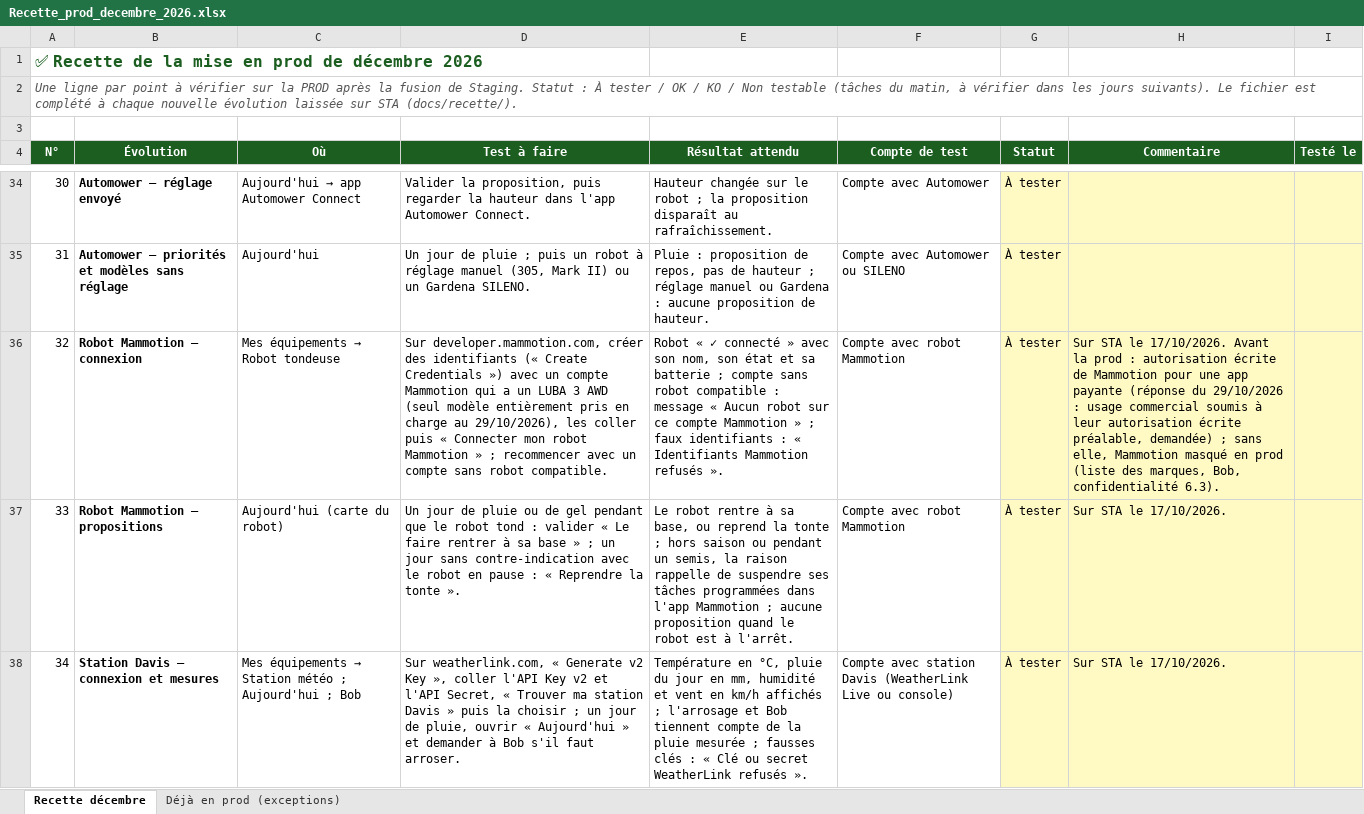
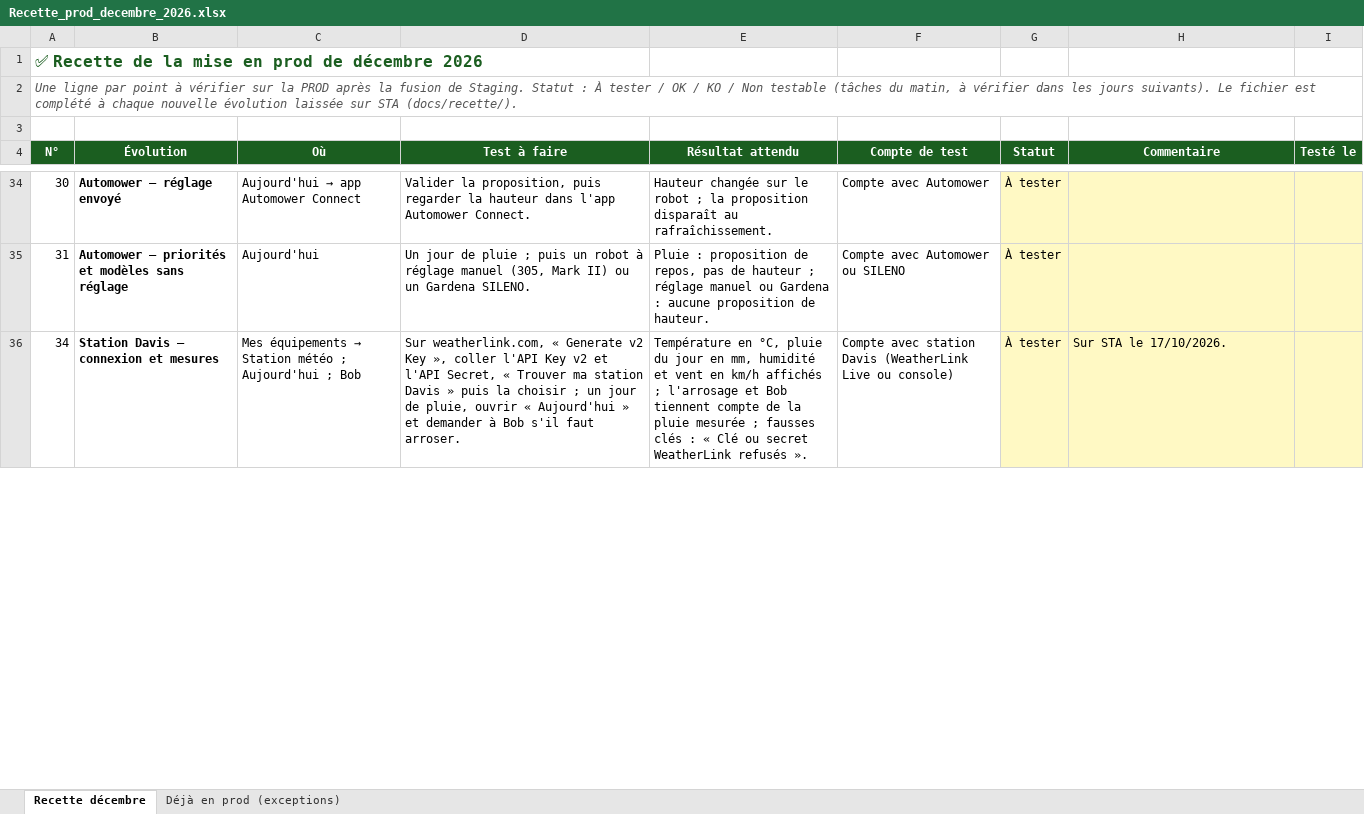
Before and after one commit to Joayilan68/greenkeeper, an Excel workbook: docs/recette/Recette_prod_decembre_2026.xlsx, sheet Recette décembre, drawn as a sheet; only a part is shown, gaps mark what is left out; values as stored, in another font and other column widths than the file's, no borders; conditional formats not drawn; the diff covers the shown part only; the diff names each change by its address in the sheet, - before the commit and + after, or states it on an @@ line.

```diff
--- a/docs/recette/Recette_prod_decembre_2026.xlsx (sheet Recette décembre)
+++ b/docs/recette/Recette_prod_decembre_2026.xlsx (sheet Recette décembre)
-row 36: 32 | Robot Mammotion — connexion | Mes équipements → Robot tondeuse | Sur developer.mammotion.com, créer des identifiants (« Create Credentials ») avec un compte Mammotion qui a un LUBA 3 AWD (seul modèle entièrement pris en charge au 29/10/2026), les coller puis « Connecter mon robot Mammotion » ; recommencer avec un compte sans robot compatible. | Robot « ✓ connecté » avec son nom, son état et sa batterie ; compte sans robot compatible : message « Aucun robot sur ce compte Mammotion » ; faux identifiants : « Identifiants Mammotion refusés ». | Compte avec robot Mammotion | À tester | Sur STA le 17/10/2026. Avant la prod : autorisation écrite de Mammotion pour une app payante (réponse du 29/10/2026 : usage commercial soumis à leur autorisation écrite préalable, demandée) ; sans elle, Mammotion masqué en prod (liste des marques, Bob, confidentialité 6.3).
-row 37: 33 | Robot Mammotion — propositions | Aujourd'hui (carte du robot) | Un jour de pluie ou de gel pendant que le robot tond : valider « Le faire rentrer à sa base » ; un jour sans contre-indication avec le robot en pause : « Reprendre la tonte ». | Le robot rentre à sa base, ou reprend la tonte ; hors saison ou pendant un semis, la raison rappelle de suspendre ses tâches programmées dans l'app Mammotion ; aucune proposition quand le robot est à l'arrêt. | Compte avec robot Mammotion | À tester | Sur STA le 17/10/2026.
```
Also changed, not shown: 4 edited cells elsewhere in this sheet, 9 other files.
